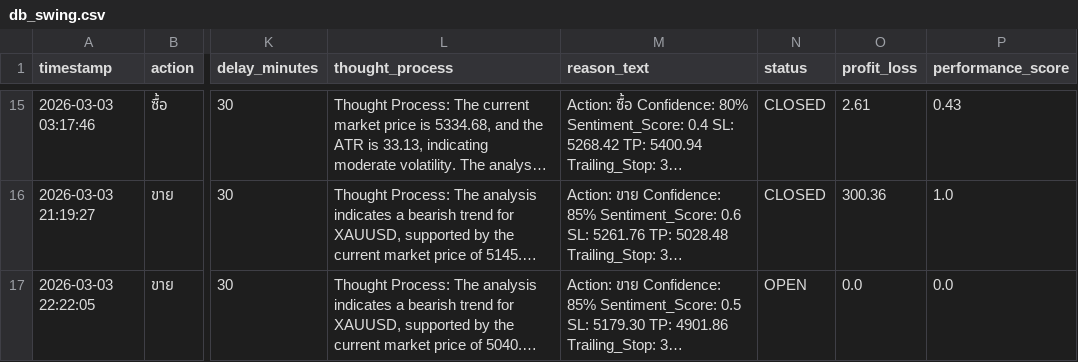
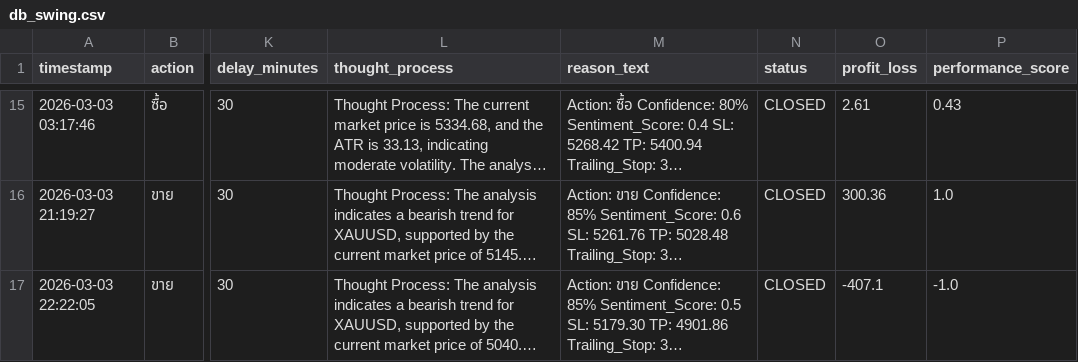
Before and after one commit to z9wins/Mairu-Dashboard, a CSV file: db_swing.csv, drawn as a sheet; only a part is shown, gaps mark what is left out; long unchanged cells end in …; the diff names each change by its address in the sheet, - before the commit and + after, or states it on an @@ line.

Commit message:
Auto-update db_swing.csv

```diff
--- a/db_swing.csv
+++ b/db_swing.csv
-N17 (status): OPEN
+N17 (status): CLOSED
-O17 (profit_loss): 0.0
+O17 (profit_loss): -407.1
-P17 (performance_score): 0.0
+P17 (performance_score): -1.0
```
